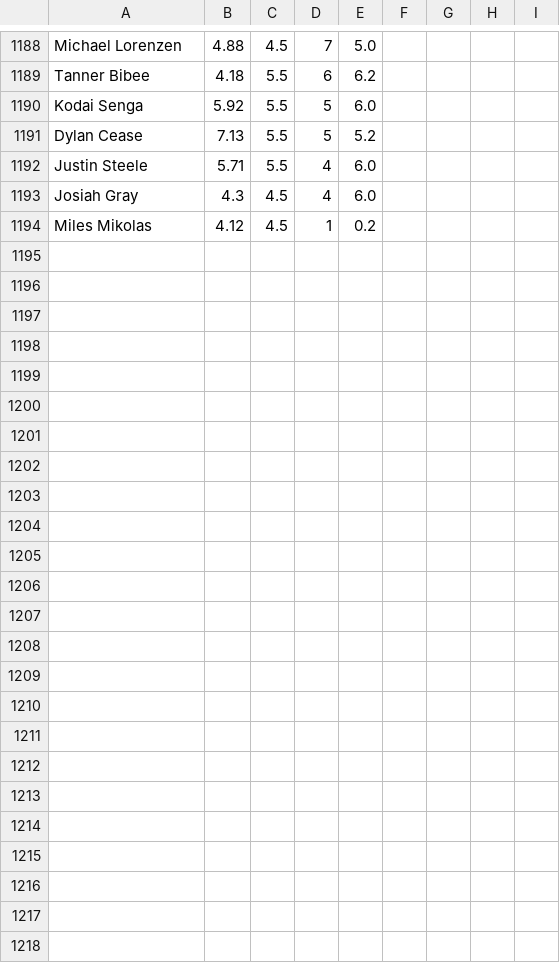
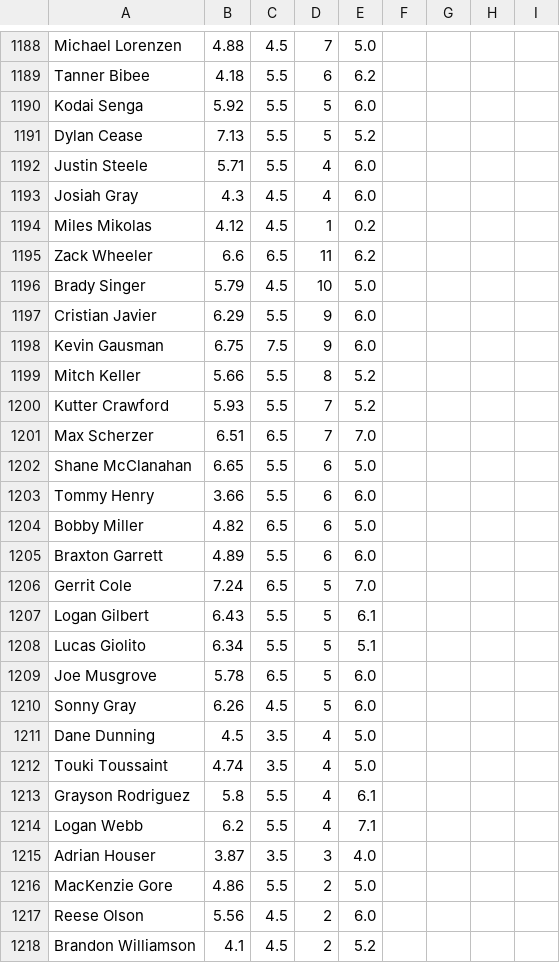
Before and after one commit to amaizehayes/sp-k-prediction-app, a CSV file: output/spk_results_history.csv, drawn as a sheet; only a part is shown, gaps mark what is left out.

```diff
--- a/output/spk_results_history.csv
+++ b/output/spk_results_history.csv
@@ -1194 +1194,25 @@ Josiah Gray,4.3,4.5,4,6.0
 Miles Mikolas,4.12,4.5,1,0.2
+Zack Wheeler,6.6,6.5,11,6.2
+Brady Singer,5.79,4.5,10,5.0
+Cristian Javier,6.29,5.5,9,6.0
+Kevin Gausman,6.75,7.5,9,6.0
+Mitch Keller,5.66,5.5,8,5.2
+Kutter Crawford,5.93,5.5,7,5.2
+Max Scherzer,6.51,6.5,7,7.0
+Shane McClanahan,6.65,5.5,6,5.0
+Tommy Henry,3.66,5.5,6,6.0
+Bobby Miller,4.82,6.5,6,5.0
+Braxton Garrett,4.89,5.5,6,6.0
+Gerrit Cole,7.24,6.5,5,7.0
+Logan Gilbert,6.43,5.5,5,6.1
+Lucas Giolito,6.34,5.5,5,5.1
+Joe Musgrove,5.78,6.5,5,6.0
+Sonny Gray,6.26,4.5,5,6.0
+Dane Dunning,4.5,3.5,4,5.0
+Touki Toussaint,4.74,3.5,4,5.0
+Grayson Rodriguez,5.8,5.5,4,6.1
+Logan Webb,6.2,5.5,4,7.1
+Adrian Houser,3.87,3.5,3,4.0
+MacKenzie Gore,4.86,5.5,2,5.0
+Reese Olson,5.56,4.5,2,6.0
+Brandon Williamson,4.1,4.5,2,5.2
```
Also changed, not shown: output/probable_starter_history.csv, output/sp_log_2023.csv, 12 other files.
